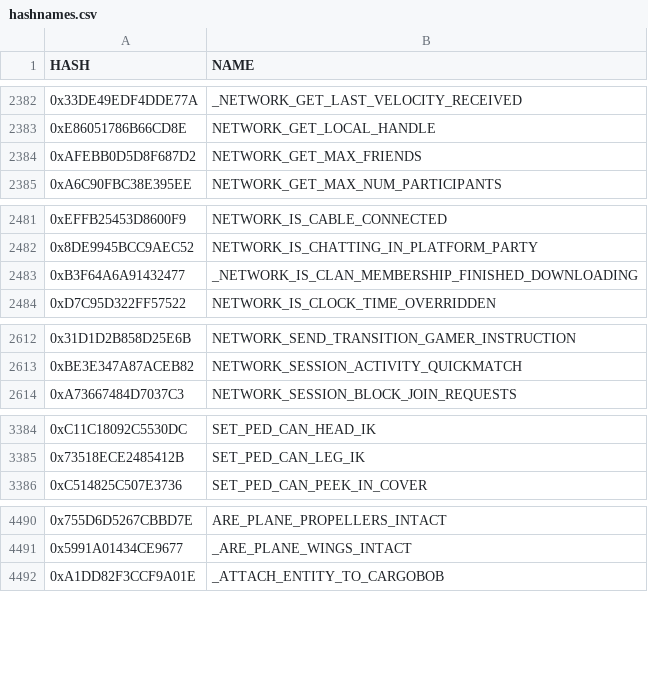
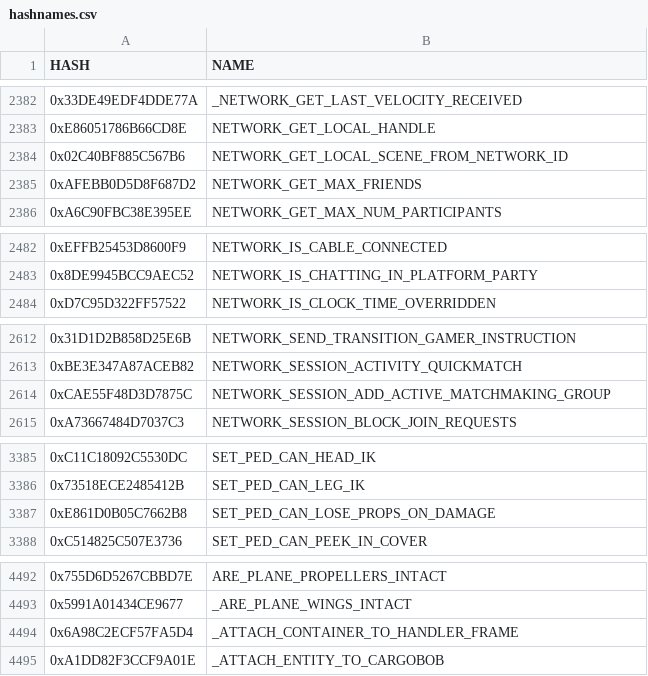
Before and after one commit to fangshun2004/GTAV-Crossmap, a CSV file: hashnames.csv, drawn as a sheet; only a part is shown, gaps mark what is left out; the diff covers the shown part only.

```diff
--- a/hashnames.csv
+++ b/hashnames.csv
@@ -2383,2 +2383,3 @@ HASH,NAME
 0xE86051786B66CD8E,NETWORK_GET_LOCAL_HANDLE
+0x02C40BF885C567B6,NETWORK_GET_LOCAL_SCENE_FROM_NETWORK_ID
 0xAFEBB0D5D8F687D2,NETWORK_GET_MAX_FRIENDS
@@ -2482,3 +2483,2 @@ HASH,NAME
 0x8DE9945BCC9AEC52,NETWORK_IS_CHATTING_IN_PLATFORM_PARTY
-0xB3F64A6A91432477,_NETWORK_IS_CLAN_MEMBERSHIP_FINISHED_DOWNLOADING
 0xD7C95D322FF57522,NETWORK_IS_CLOCK_TIME_OVERRIDDEN
@@ -2613,2 +2613,3 @@ HASH,NAME
 0xBE3E347A87ACEB82,NETWORK_SESSION_ACTIVITY_QUICKMATCH
+0xCAE55F48D3D7875C,NETWORK_SESSION_ADD_ACTIVE_MATCHMAKING_GROUP
 0xA73667484D7037C3,NETWORK_SESSION_BLOCK_JOIN_REQUESTS
@@ -3385,2 +3386,3 @@ HASH,NAME
 0x73518ECE2485412B,SET_PED_CAN_LEG_IK
+0xE861D0B05C7662B8,SET_PED_CAN_LOSE_PROPS_ON_DAMAGE
 0xC514825C507E3736,SET_PED_CAN_PEEK_IN_COVER
@@ -4491,2 +4493,3 @@ HASH,NAME
 0x5991A01434CE9677,_ARE_PLANE_WINGS_INTACT
+0x6A98C2ECF57FA5D4,_ATTACH_CONTAINER_TO_HANDLER_FRAME
 0xA1DD82F3CCF9A01E,_ATTACH_ENTITY_TO_CARGOBOB
```
Also changed, not shown: 3 added rows and 3 removed rows elsewhere in this file.
